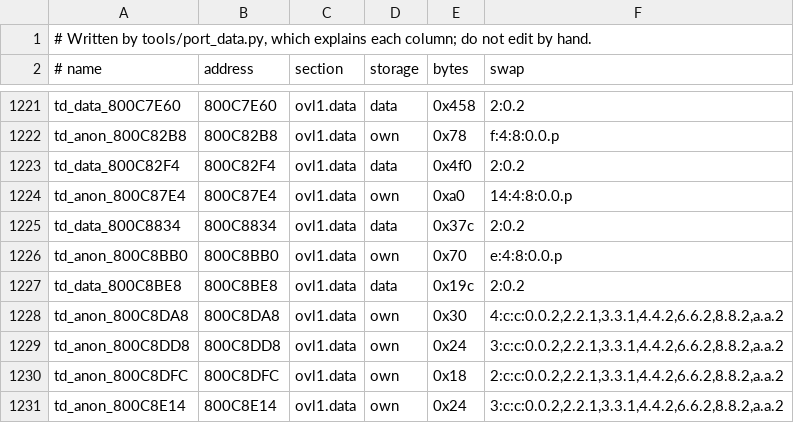
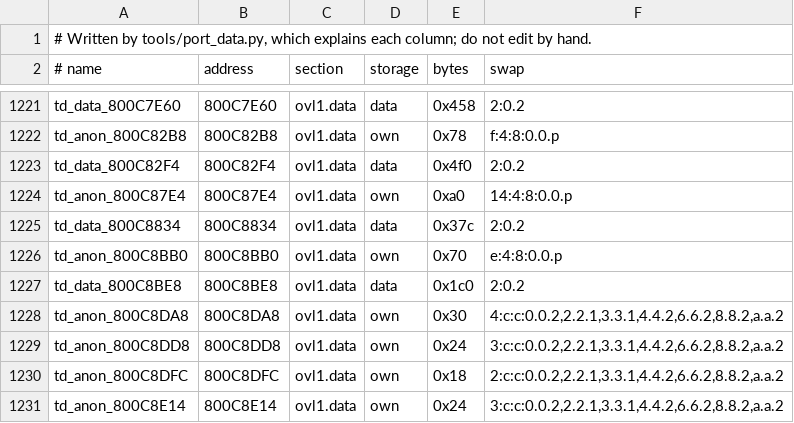
Before and after one commit to soulsdweeb212/wcw-nwo-revenge, a TSV file: port/game_vars.tsv, drawn as a sheet; only a part is shown, gaps mark what is left out.

```diff
--- a/port/game_vars.tsv
+++ b/port/game_vars.tsv
@@ -1226,3 +1226,3 @@ td_data_800C8834	800C8834	ovl1.data	data	0x37c	2:0.2
 td_anon_800C8BB0	800C8BB0	ovl1.data	own	0x70	e:4:8:0.0.p
-td_data_800C8BE8	800C8BE8	ovl1.data	data	0x19c	2:0.2
+td_data_800C8BE8	800C8BE8	ovl1.data	data	0x1c0	2:0.2
 td_anon_800C8DA8	800C8DA8	ovl1.data	own	0x30	4:c:c:0.0.2,2.2.1,3.3.1,4.4.2,6.6.2,8.8.2,a.a.2
```
Also changed, not shown: 7 other files.
